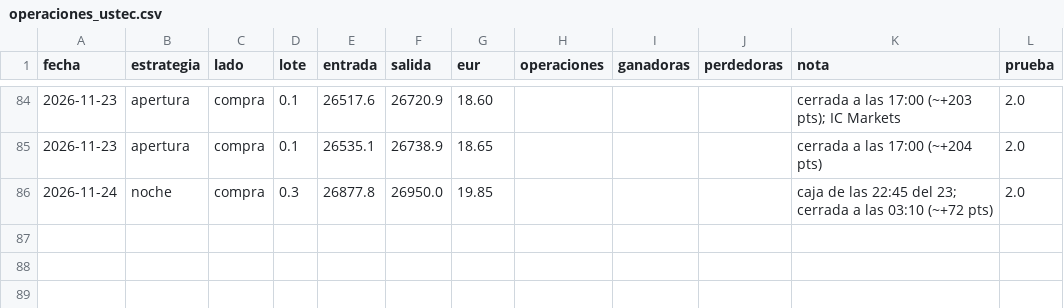
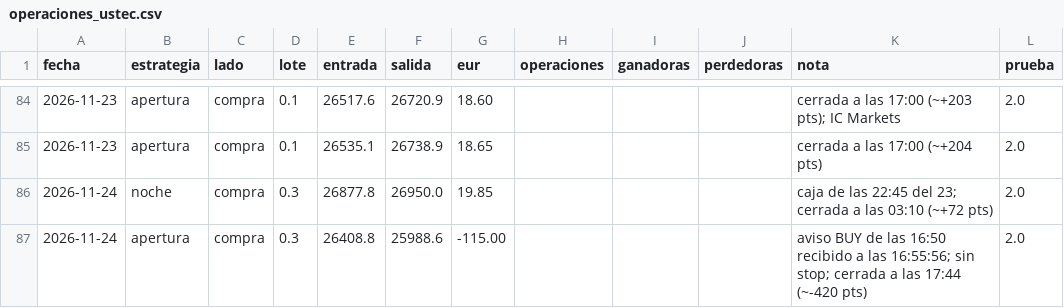
Before and after one commit to pradobrianfilip-gtr/senal-xau-trading, a CSV file: operaciones_ustec.csv, drawn as a sheet; only a part is shown, gaps mark what is left out.

```diff
--- a/operaciones_ustec.csv
+++ b/operaciones_ustec.csv
@@ -86 +86,2 @@ fecha,estrategia,lado,lote,entrada,salida,eur,operaciones,ganadoras,perdedoras,n
 2026-11-24,noche,compra,0.3,26877.8,26950.0,19.85,,,,caja de las 22:45 del 23; cerrada a las 03:10 (~+72 pts),2.0
+2026-11-24,apertura,compra,0.3,26408.8,25988.6,-115.00,,,,aviso BUY de las 16:50 recibido a las 16:55:56; sin stop; cerrada a las 17:44 (~-420 pts),2.0
```
Also changed, not shown: 1 other file.
